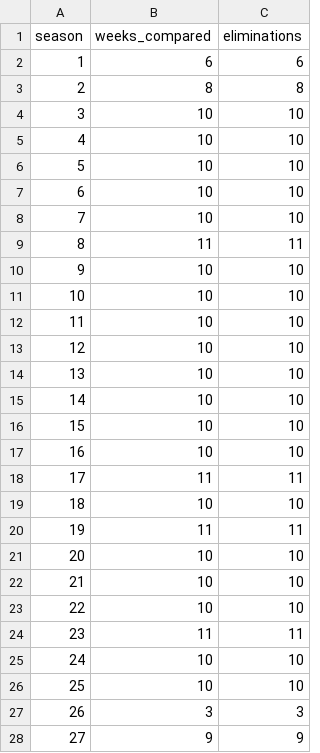
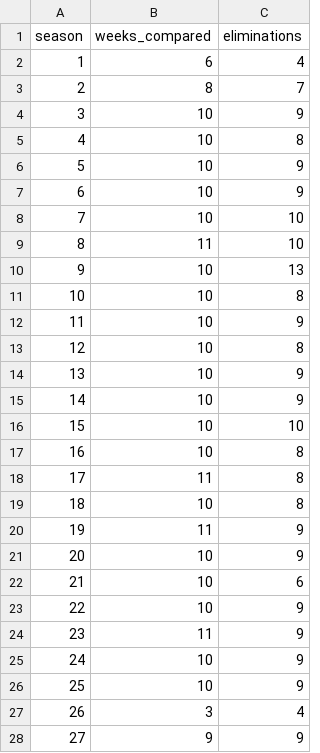
Before and after one commit to saihuhs/meisai, a CSV file: outputs/fair_rule_season_q4.csv, drawn as a sheet; only a part is shown; the diff covers the shown part only.

Commit message:
enhance Q4 fair rule analysis

```diff
--- a/outputs/fair_rule_season_q4.csv
+++ b/outputs/fair_rule_season_q4.csv
@@ -1,28 +1,28 @@
 season,weeks_compared,eliminations
-1,6,6
-2,8,8
-3,10,10
-4,10,10
-5,10,10
-6,10,10
+1,6,4
+2,8,7
+3,10,9
+4,10,8
+5,10,9
+6,10,9
 7,10,10
-8,11,11
-9,10,10
-10,10,10
-11,10,10
-12,10,10
-13,10,10
-14,10,10
+8,11,10
+9,10,13
+10,10,8
+11,10,9
+12,10,8
+13,10,9
+14,10,9
 15,10,10
-16,10,10
-17,11,11
-18,10,10
-19,11,11
-20,10,10
-21,10,10
-22,10,10
-23,11,11
-24,10,10
-25,10,10
-26,3,3
+16,10,8
+17,11,8
+18,10,8
+19,11,9
+20,10,9
+21,10,6
+22,10,9
+23,11,9
+24,10,9
+25,10,9
+26,3,4
 27,9,9
```
Also changed, not shown: 6 edited cells elsewhere in this file, 10 other files.
